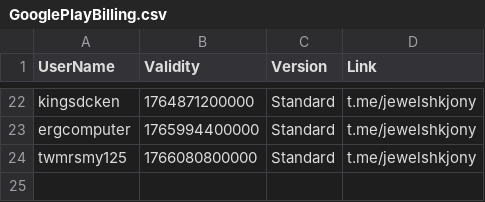
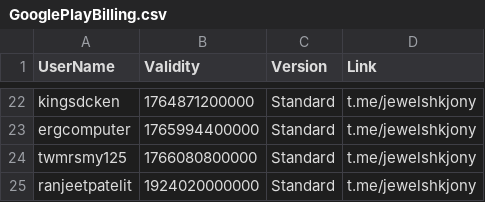
Before and after one commit to jewelshkjony/PublicFolder, a CSV file: GooglePlayBilling.csv, drawn as a sheet; only a part is shown, gaps mark what is left out; the diff names each change by its address in the sheet, - before the commit and + after, or states it on an @@ line.

Commit message:
Update GooglePlayBilling.csv

```diff
--- a/GooglePlayBilling.csv
+++ b/GooglePlayBilling.csv
+row 25: ranjeetpatelit | 1924020000000 | Standard | t.me/jewelshkjony
```
